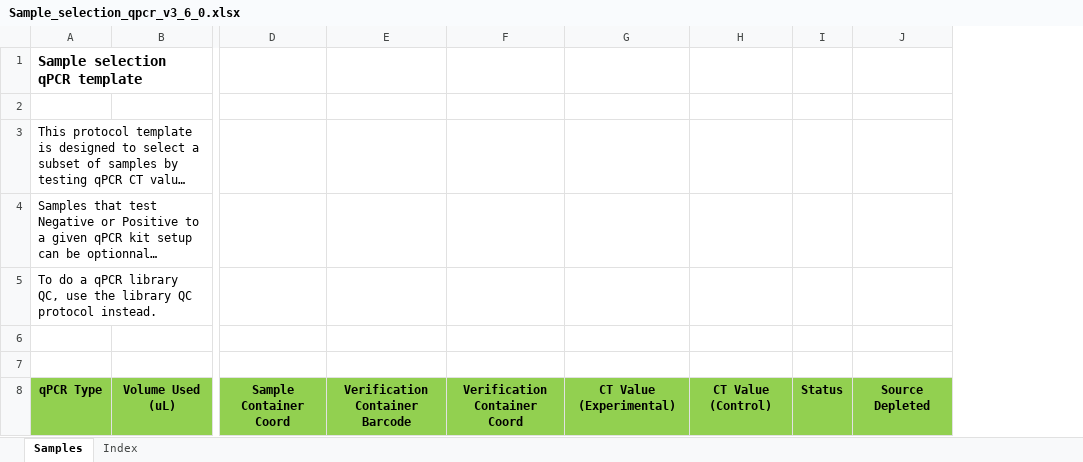
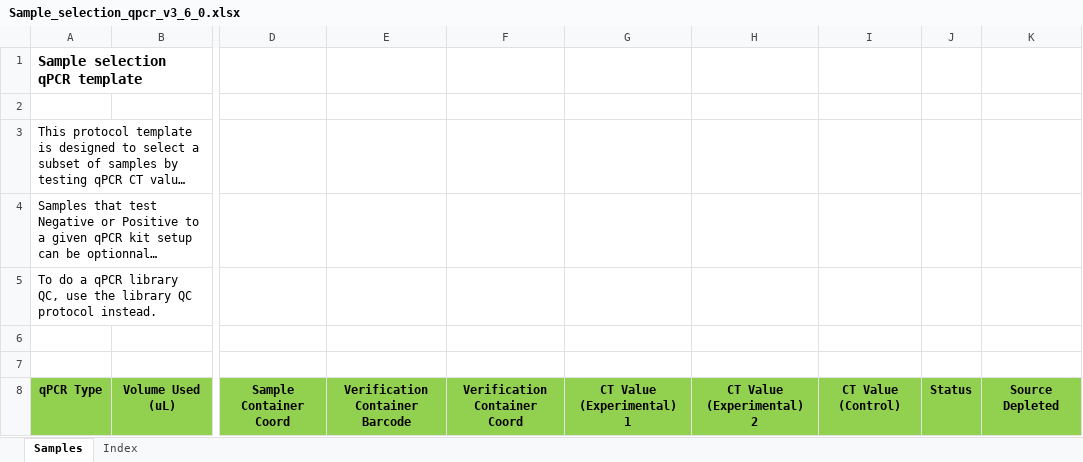
Before and after one commit to c3g/freezeman, an Excel workbook: backend/fms_core/static/submission_templates/Sample_selection_qpcr_v3_6_0.xlsx, sheet Samples, drawn as a sheet; only a part is shown, gaps mark what is left out; long unchanged cells end in …; values as stored, in another font and other column widths than the file's, no borders; removed rows and columns are numbered as before the commit, all else as after; the diff names each change by its address in the sheet, - before the commit and + after, or states it on an @@ line.

Commit message:
Added CT Value 2 and modify ct value 1 in template importer, templates and tests

```diff
--- a/backend/fms_core/static/submission_templates/Sample_selection_qpcr_v3_6_0.xlsx (sheet Samples)
+++ b/backend/fms_core/static/submission_templates/Sample_selection_qpcr_v3_6_0.xlsx (sheet Samples)
-column G, row 8: CT Value (Experimental)
+column G, row 8: CT Value (Experimental) 1
+column H, row 8: CT Value (Experimental) 2
```
Also changed, not shown: sheet Index, 6 other files.
